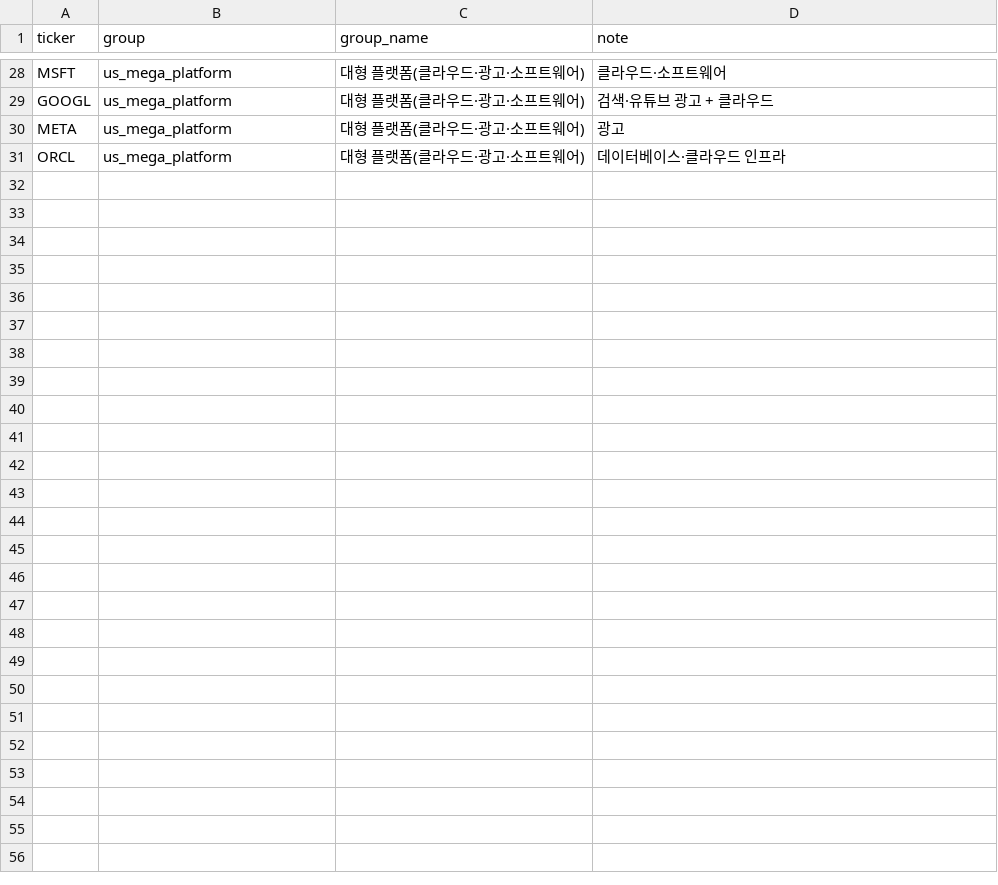
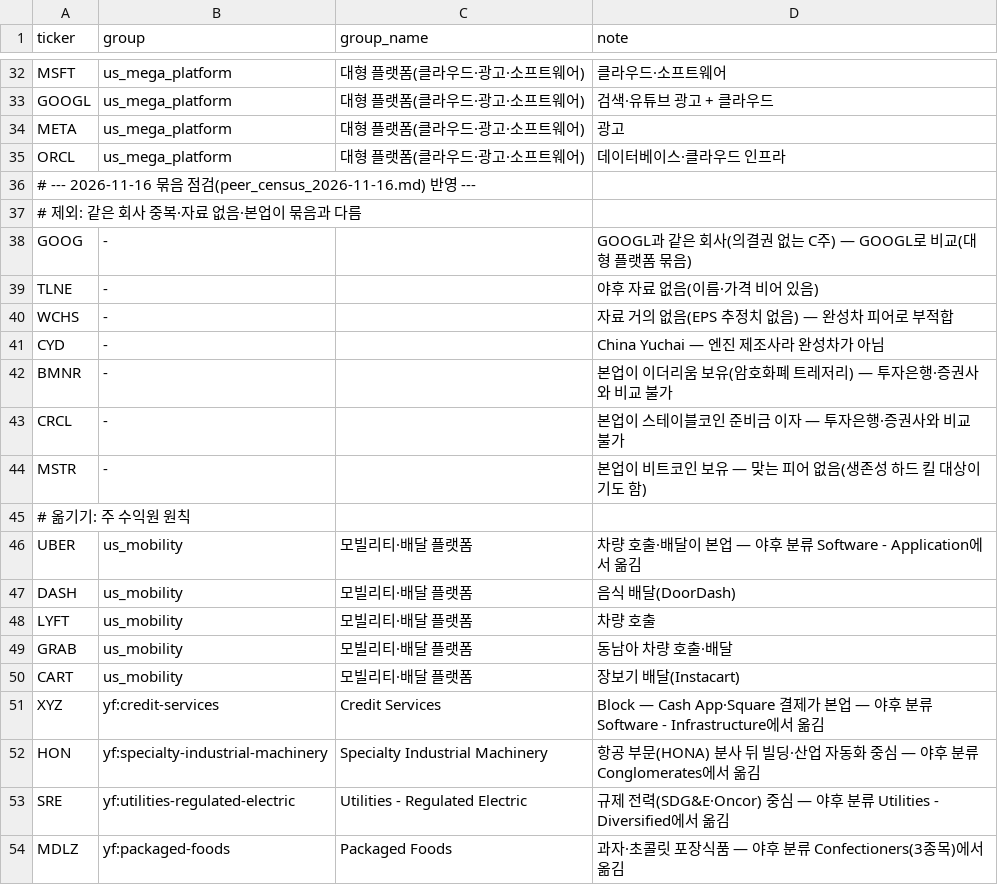
Before and after one commit to bunjeom/global-sector-agent, a CSV file: data/peers/peer_map.csv, drawn as a sheet; only a part is shown, gaps mark what is left out; the diff covers the shown part only; the diff names each change by its address in the sheet, - before the commit and + after, or states it on an @@ line.

```diff
--- a/data/peers/peer_map.csv
+++ b/data/peers/peer_map.csv
+row 36: # --- 2026-11-16 묶음 점검(peer_census_2026-11-16.md) 반영 ---
+row 37: # 제외: 같은 회사 중복·자료 없음·본업이 묶음과 다름
+row 38: GOOG | - |  | GOOGL과 같은 회사(의결권 없는 C주) — GOOGL로 비교(대형 플랫폼 묶음)
+row 39: TLNE | - |  | 야후 자료 없음(이름·가격 비어 있음)
+row 40: WCHS | - |  | 자료 거의 없음(EPS 추정치 없음) — 완성차 피어로 부적합
+row 41: CYD | - |  | China Yuchai — 엔진 제조사라 완성차가 아님
+row 42: BMNR | - |  | 본업이 이더리움 보유(암호화폐 트레저리) — 투자은행·증권사와 비교 불가
+row 43: CRCL | - |  | 본업이 스테이블코인 준비금 이자 — 투자은행·증권사와 비교 불가
+row 44: MSTR | - |  | 본업이 비트코인 보유 — 맞는 피어 없음(생존성 하드 킬 대상이기도 함)
+row 45: # 옮기기: 주 수익원 원칙
+row 46: UBER | us_mobility | 모빌리티·배달 플랫폼 | 차량 호출·배달이 본업 — 야후 분류 Software - Application에서 옮김
+row 47: DASH | us_mobility | 모빌리티·배달 플랫폼 | 음식 배달(DoorDash)
+row 48: LYFT | us_mobility | 모빌리티·배달 플랫폼 | 차량 호출
+row 49: GRAB | us_mobility | 모빌리티·배달 플랫폼 | 동남아 차량 호출·배달
+row 50: CART | us_mobility | 모빌리티·배달 플랫폼 | 장보기 배달(Instacart)
+row 51: XYZ | yf:credit-services | Credit Services | Block — Cash App·Square 결제가 본업 — 야후 분류 Software - Infrastructure에서 옮김
+row 52: HON | yf:specialty-industrial-machinery | Specialty Industrial Machinery | 항공 부문(HONA) 분사 뒤 빌딩·산업 자동화 중심 — 야후 분류 Conglomerates에서 옮김
+row 53: SRE | yf:utilities-regulated-electric | Utilities - Regulated Electric | 규제 전력(SDG&E·Oncor) 중심 — 야후 분류 Utilities - Diversified에서 옮김
+row 54: MDLZ | yf:packaged-foods | Packaged Foods | 과자·초콜릿 포장식품 — 야후 분류 Confectioners(3종목)에서 옮김
```
Also changed, not shown: 27 added rows elsewhere in this file, 7 other files.
